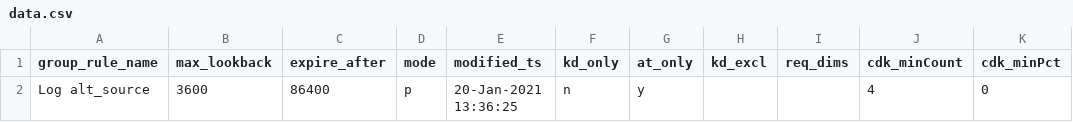
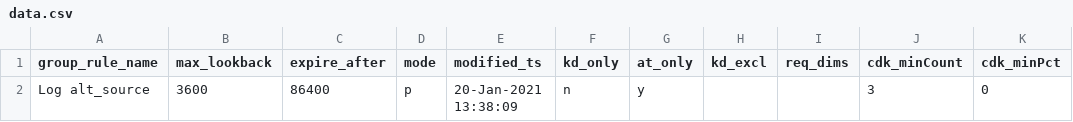
Before and after one commit to oppokui/demo, a CSV file: settings/do/viaops_incident_group/data.csv, drawn as a sheet; only a part is shown; the diff names each change by its address in the sheet, - before the commit and + after, or states it on an @@ line.

Commit message:
committed by: vtbaadmin update viaops_incident_group From 127.0.0.1 ------Meta------{   "table": "viaops_incident_group",   "action": "update",   "sql": "UPDATE\n    viaops_incident_group\nSET\n    max_lookback\u003d3600,\n    expire_after\u003d86400,\n    modified_ts\u003dcurrent_timestamp(),\n    mode\u003d\"p\",\n    kd_only\u003d\"n\",\n    kd_excl\u003d\"\",\n    req_dims\u003d\"\",\n    cdk_minCount\u003d3,\n    cdk_minPct\u003d0,\n    cdv_minCount\u003d0,\n    cdv_minPct\u003d0,\n    relative_time\u003d600\nWHERE group_rule_name\u003d\"Log alt_source\"\n" }

```diff
--- a/settings/do/viaops_incident_group/data.csv
+++ b/settings/do/viaops_incident_group/data.csv
-E2 (modified_ts): 20-Jan-2021 13:36:25
+E2 (modified_ts): 20-Jan-2021 13:38:09
-J2 (cdk_minCount): 4
+J2 (cdk_minCount): 3
```
